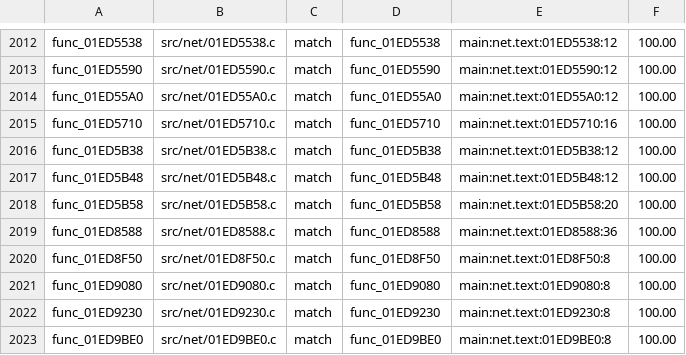
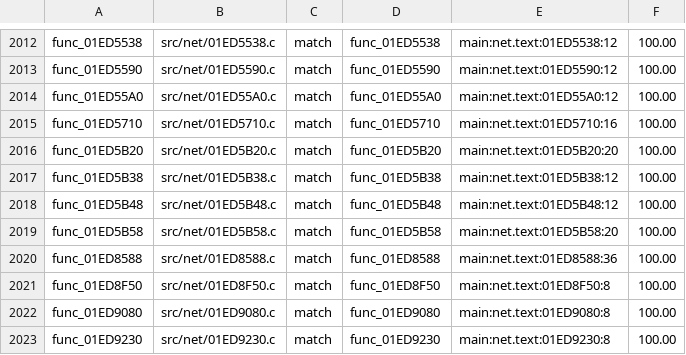
Before and after one commit to BlindFire1200/rac4-decomp, a TSV file: config/pal/map.tsv, drawn as a sheet; only a part is shown, gaps mark what is left out; the shorter side is filled out with more unchanged rows.

```diff
--- a/config/pal/map.tsv
+++ b/config/pal/map.tsv
@@ -2015,2 +2015,3 @@ func_01ED55A0	src/net/01ED55A0.c	match	func_01ED55A0	main:net.text:01ED55A0:12	1
 func_01ED5710	src/net/01ED5710.c	match	func_01ED5710	main:net.text:01ED5710:16	100.00
+func_01ED5B20	src/net/01ED5B20.c	match	func_01ED5B20	main:net.text:01ED5B20:20	100.00
 func_01ED5B38	src/net/01ED5B38.c	match	func_01ED5B38	main:net.text:01ED5B38:12	100.00
```
Also changed, not shown: config/us/map.tsv, 4 other files.
